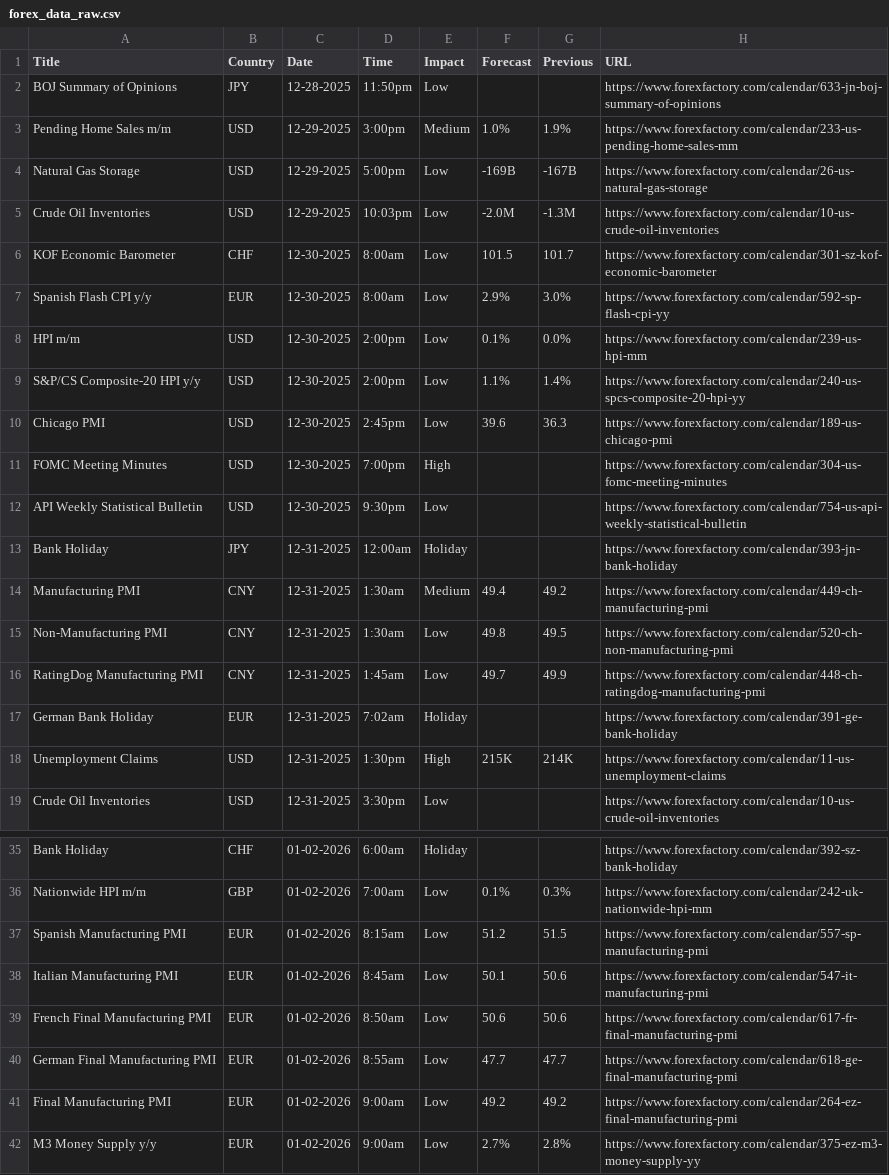
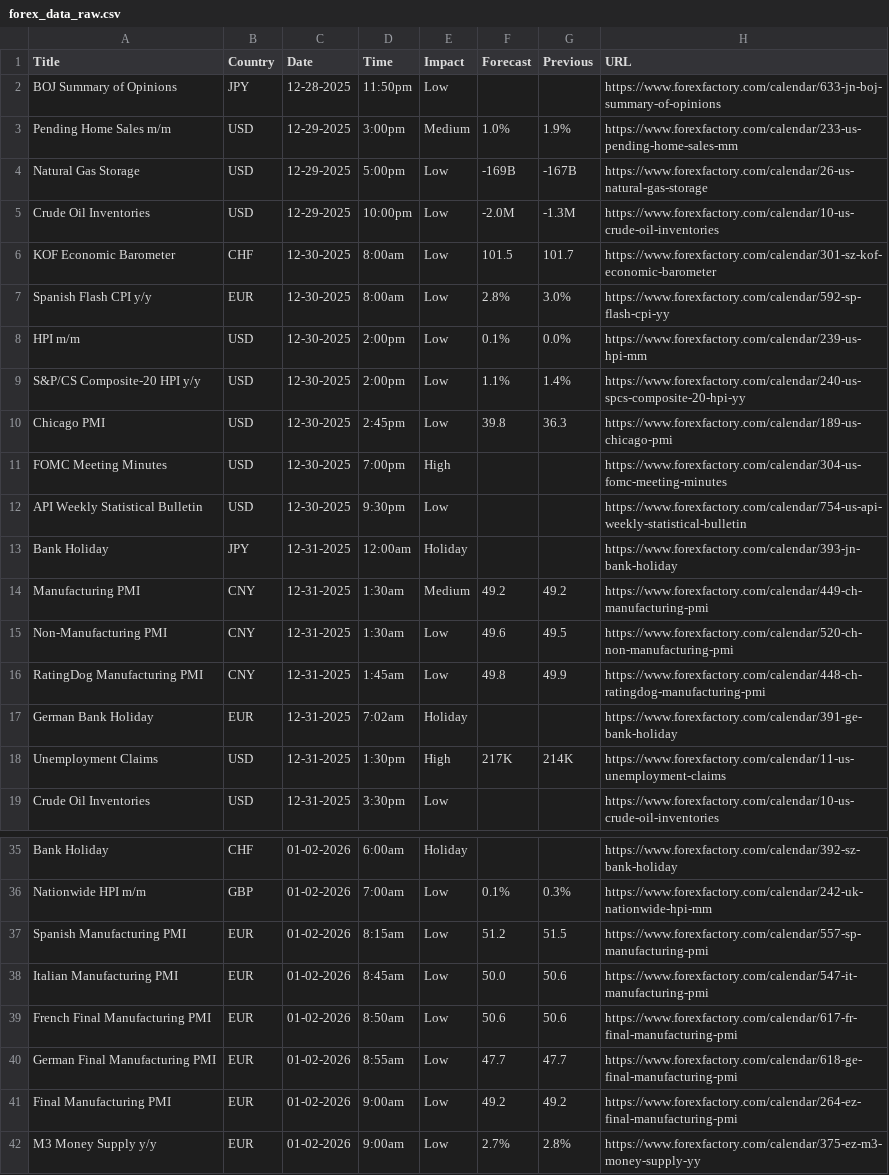
Before and after one commit to CryptoGamerDev/forex-calendar-data, a CSV file: forex_data_raw.csv, drawn as a sheet; only a part is shown, gaps mark what is left out.

```diff
--- a/forex_data_raw.csv
+++ b/forex_data_raw.csv
@@ -4,8 +4,8 @@ Pending Home Sales m/m,USD,12-29-2025,3:00pm,Medium,1.0%,1.9%,https://www.forexf
 Natural Gas Storage,USD,12-29-2025,5:00pm,Low,-169B,-167B,https://www.forexfactory.com/calendar/26-us-natural-gas-storage
-Crude Oil Inventories,USD,12-29-2025,10:03pm,Low,-2.0M,-1.3M,https://www.forexfactory.com/calendar/10-us-crude-oil-inventories
+Crude Oil Inventories,USD,12-29-2025,10:00pm,Low,-2.0M,-1.3M,https://www.forexfactory.com/calendar/10-us-crude-oil-inventories
 KOF Economic Barometer,CHF,12-30-2025,8:00am,Low,101.5,101.7,https://www.forexfactory.com/calendar/301-sz-kof-economic-barometer
-Spanish Flash CPI y/y,EUR,12-30-2025,8:00am,Low,2.9%,3.0%,https://www.forexfactory.com/calendar/592-sp-flash-cpi-yy
+Spanish Flash CPI y/y,EUR,12-30-2025,8:00am,Low,2.8%,3.0%,https://www.forexfactory.com/calendar/592-sp-flash-cpi-yy
 HPI m/m,USD,12-30-2025,2:00pm,Low,0.1%,0.0%,https://www.forexfactory.com/calendar/239-us-hpi-mm
 S&P/CS Composite-20 HPI y/y,USD,12-30-2025,2:00pm,Low,1.1%,1.4%,https://www.forexfactory.com/calendar/240-us-spcs-composite-20-hpi-yy
-Chicago PMI,USD,12-30-2025,2:45pm,Low,39.6,36.3,https://www.forexfactory.com/calendar/189-us-chicago-pmi
+Chicago PMI,USD,12-30-2025,2:45pm,Low,39.8,36.3,https://www.forexfactory.com/calendar/189-us-chicago-pmi
 FOMC Meeting Minutes,USD,12-30-2025,7:00pm,High,,,https://www.forexfactory.com/calendar/304-us-fomc-meeting-minutes
@@ -13,7 +13,7 @@ API Weekly Statistical Bulletin,USD,12-30-2025,9:30pm,Low,,,https://www.forexfac
 Bank Holiday,JPY,12-31-2025,12:00am,Holiday,,,https://www.forexfactory.com/calendar/393-jn-bank-holiday
-Manufacturing PMI,CNY,12-31-2025,1:30am,Medium,49.4,49.2,https://www.forexfactory.com/calendar/449-ch-manufacturing-pmi
-Non-Manufacturing PMI,CNY,12-31-2025,1:30am,Low,49.8,49.5,https://www.forexfactory.com/calendar/520-ch-non-manufacturing-pmi
-RatingDog Manufacturing PMI,CNY,12-31-2025,1:45am,Low,49.7,49.9,https://www.forexfactory.com/calendar/448-ch-ratingdog-manufacturing-pmi
+Manufacturing PMI,CNY,12-31-2025,1:30am,Medium,49.2,49.2,https://www.forexfactory.com/calendar/449-ch-manufacturing-pmi
+Non-Manufacturing PMI,CNY,12-31-2025,1:30am,Low,49.6,49.5,https://www.forexfactory.com/calendar/520-ch-non-manufacturing-pmi
+RatingDog Manufacturing PMI,CNY,12-31-2025,1:45am,Low,49.8,49.9,https://www.forexfactory.com/calendar/448-ch-ratingdog-manufacturing-pmi
 German Bank Holiday,EUR,12-31-2025,7:02am,Holiday,,,https://www.forexfactory.com/calendar/391-ge-bank-holiday
-Unemployment Claims,USD,12-31-2025,1:30pm,High,215K,214K,https://www.forexfactory.com/calendar/11-us-unemployment-claims
+Unemployment Claims,USD,12-31-2025,1:30pm,High,217K,214K,https://www.forexfactory.com/calendar/11-us-unemployment-claims
 Crude Oil Inventories,USD,12-31-2025,3:30pm,Low,,,https://www.forexfactory.com/calendar/10-us-crude-oil-inventories
@@ -37,3 +37,3 @@ Nationwide HPI m/m,GBP,01-02-2026,7:00am,Low,0.1%,0.3%,https://www.forexfactory.
 Spanish Manufacturing PMI,EUR,01-02-2026,8:15am,Low,51.2,51.5,https://www.forexfactory.com/calendar/557-sp-manufacturing-pmi
-Italian Manufacturing PMI,EUR,01-02-2026,8:45am,Low,50.1,50.6,https://www.forexfactory.com/calendar/547-it-manufacturing-pmi
+Italian Manufacturing PMI,EUR,01-02-2026,8:45am,Low,50.0,50.6,https://www.forexfactory.com/calendar/547-it-manufacturing-pmi
 French Final Manufacturing PMI,EUR,01-02-2026,8:50am,Low,50.6,50.6,https://www.forexfactory.com/calendar/617-fr-final-manufacturing-pmi
```
Also changed, not shown: forex_data_simple.csv.
